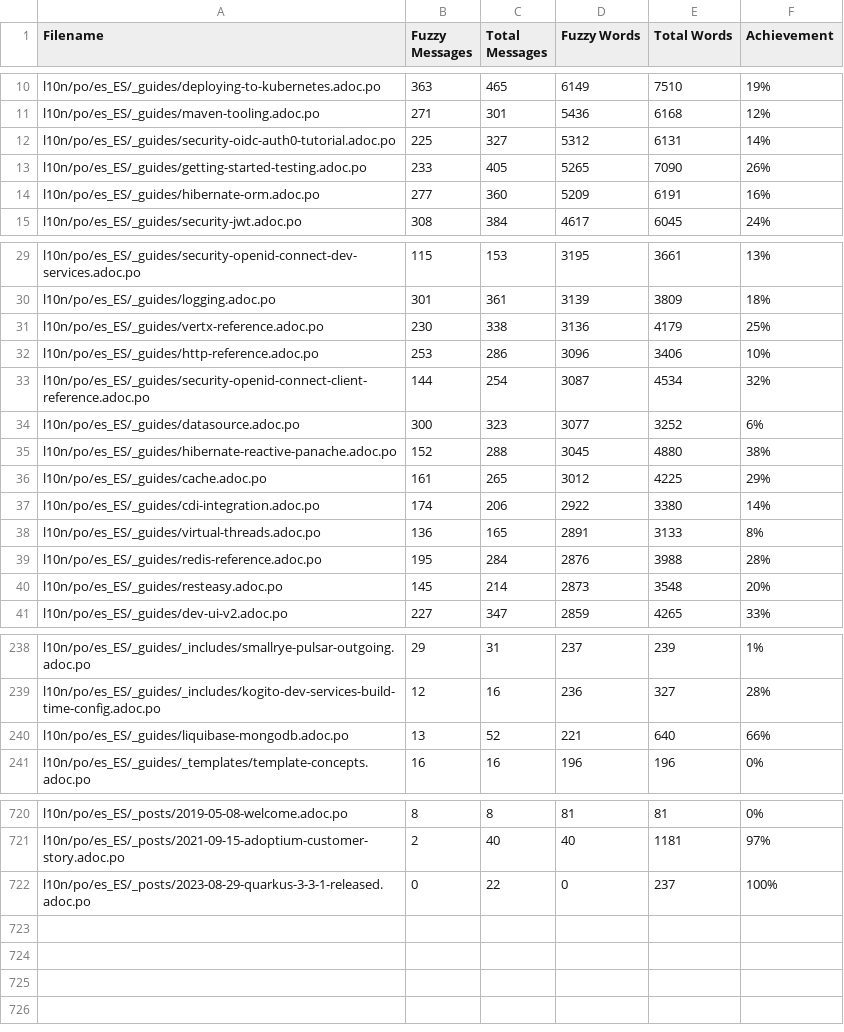
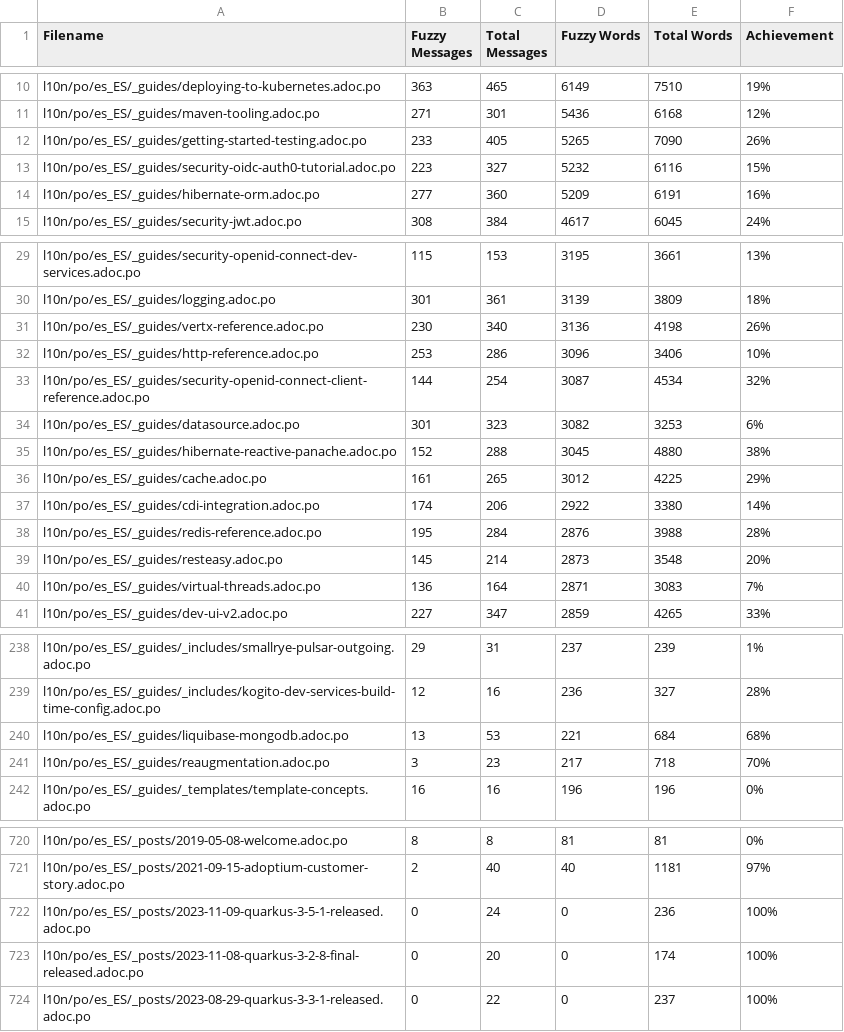
Before and after one commit to quarkusio/es.quarkus.io, a CSV file: l10n/stats/translation-sorted-by-fuzzy-words.csv, drawn as a sheet; only a part is shown, gaps mark what is left out; the diff covers the shown part only.

Commit message:
Update translation stats

```diff
--- a/l10n/stats/translation-sorted-by-fuzzy-words.csv
+++ b/l10n/stats/translation-sorted-by-fuzzy-words.csv
@@ -11,4 +11,4 @@ l10n/po/es_ES/_guides/deploying-to-kubernetes.adoc.po,363,465,6149,7510,19%
 l10n/po/es_ES/_guides/maven-tooling.adoc.po,271,301,5436,6168,12%
-l10n/po/es_ES/_guides/security-oidc-auth0-tutorial.adoc.po,225,327,5312,6131,14%
 l10n/po/es_ES/_guides/getting-started-testing.adoc.po,233,405,5265,7090,26%
+l10n/po/es_ES/_guides/security-oidc-auth0-tutorial.adoc.po,223,327,5232,6116,15%
 l10n/po/es_ES/_guides/hibernate-orm.adoc.po,277,360,5209,6191,16%
@@ -30,6 +30,6 @@ l10n/po/es_ES/_guides/security-openid-connect-dev-services.adoc.po,115,153,3195,
 l10n/po/es_ES/_guides/logging.adoc.po,301,361,3139,3809,18%
-l10n/po/es_ES/_guides/vertx-reference.adoc.po,230,338,3136,4179,25%
+l10n/po/es_ES/_guides/vertx-reference.adoc.po,230,340,3136,4198,26%
 l10n/po/es_ES/_guides/http-reference.adoc.po,253,286,3096,3406,10%
 l10n/po/es_ES/_guides/security-openid-connect-client-reference.adoc.po,144,254,3087,4534,32%
-l10n/po/es_ES/_guides/datasource.adoc.po,300,323,3077,3252,6%
+l10n/po/es_ES/_guides/datasource.adoc.po,301,323,3082,3253,6%
 l10n/po/es_ES/_guides/hibernate-reactive-panache.adoc.po,152,288,3045,4880,38%
@@ -37,5 +37,5 @@ l10n/po/es_ES/_guides/cache.adoc.po,161,265,3012,4225,29%
 l10n/po/es_ES/_guides/cdi-integration.adoc.po,174,206,2922,3380,14%
-l10n/po/es_ES/_guides/virtual-threads.adoc.po,136,165,2891,3133,8%
 l10n/po/es_ES/_guides/redis-reference.adoc.po,195,284,2876,3988,28%
 l10n/po/es_ES/_guides/resteasy.adoc.po,145,214,2873,3548,20%
+l10n/po/es_ES/_guides/virtual-threads.adoc.po,136,164,2871,3083,7%
 l10n/po/es_ES/_guides/dev-ui-v2.adoc.po,227,347,2859,4265,33%
@@ -239,3 +239,4 @@ l10n/po/es_ES/_guides/_includes/smallrye-pulsar-outgoing.adoc.po,29,31,237,239,1
 l10n/po/es_ES/_guides/_includes/kogito-dev-services-build-time-config.adoc.po,12,16,236,327,28%
-l10n/po/es_ES/_guides/liquibase-mongodb.adoc.po,13,52,221,640,66%
+l10n/po/es_ES/_guides/liquibase-mongodb.adoc.po,13,53,221,684,68%
+l10n/po/es_ES/_guides/reaugmentation.adoc.po,3,23,217,718,70%
 l10n/po/es_ES/_guides/_templates/template-concepts.adoc.po,16,16,196,196,0%
@@ -721,2 +721,4 @@ l10n/po/es_ES/_posts/2019-05-08-welcome.adoc.po,8,8,81,81,0%
 l10n/po/es_ES/_posts/2021-09-15-adoptium-customer-story.adoc.po,2,40,40,1181,97%
+l10n/po/es_ES/_posts/2023-11-09-quarkus-3-5-1-released.adoc.po,0,24,0,236,100%
+l10n/po/es_ES/_posts/2023-11-08-quarkus-3-2-8-final-released.adoc.po,0,20,0,174,100%
 l10n/po/es_ES/_posts/2023-08-29-quarkus-3-3-1-released.adoc.po,0,22,0,237,100%
```
Also changed, not shown: 1 removed row and 4 edited cells elsewhere in this file, l10n/stats/translation.csv.
